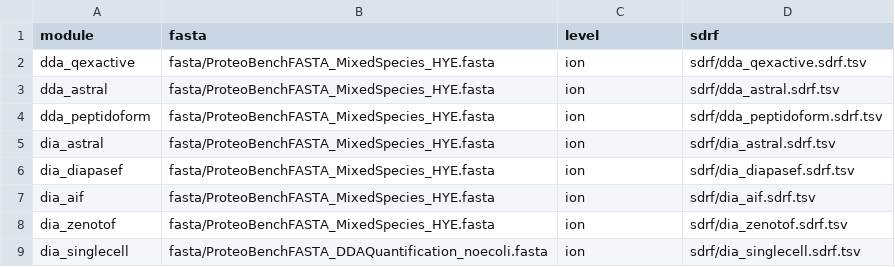
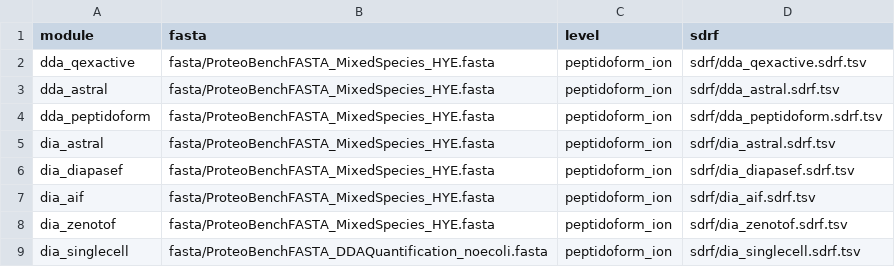
Before and after one commit to anndata-omics-bridge/abp_studio, a CSV file: workflow_tables/workflow_proteobench.csv, drawn as a sheet.

Commit message:
Level names peptidoform_ion and peptidoform_fragment
convert_ion becomes convert_peptidoform_ion; the ProteoBench workflow tables, viewer, rebuilt
bundles, tests and docs follow apb2's rename.

```diff
--- a/workflow_tables/workflow_proteobench.csv
+++ b/workflow_tables/workflow_proteobench.csv
@@ -1,9 +1,9 @@
 module,fasta,level,sdrf
-dda_qexactive,fasta/ProteoBenchFASTA_MixedSpecies_HYE.fasta,ion,sdrf/dda_qexactive.sdrf.tsv
-dda_astral,fasta/ProteoBenchFASTA_MixedSpecies_HYE.fasta,ion,sdrf/dda_astral.sdrf.tsv
-dda_peptidoform,fasta/ProteoBenchFASTA_MixedSpecies_HYE.fasta,ion,sdrf/dda_peptidoform.sdrf.tsv
-dia_astral,fasta/ProteoBenchFASTA_MixedSpecies_HYE.fasta,ion,sdrf/dia_astral.sdrf.tsv
-dia_diapasef,fasta/ProteoBenchFASTA_MixedSpecies_HYE.fasta,ion,sdrf/dia_diapasef.sdrf.tsv
-dia_aif,fasta/ProteoBenchFASTA_MixedSpecies_HYE.fasta,ion,sdrf/dia_aif.sdrf.tsv
-dia_zenotof,fasta/ProteoBenchFASTA_MixedSpecies_HYE.fasta,ion,sdrf/dia_zenotof.sdrf.tsv
-dia_singlecell,fasta/ProteoBenchFASTA_DDAQuantification_noecoli.fasta,ion,sdrf/dia_singlecell.sdrf.tsv
+dda_qexactive,fasta/ProteoBenchFASTA_MixedSpecies_HYE.fasta,peptidoform_ion,sdrf/dda_qexactive.sdrf.tsv
+dda_astral,fasta/ProteoBenchFASTA_MixedSpecies_HYE.fasta,peptidoform_ion,sdrf/dda_astral.sdrf.tsv
+dda_peptidoform,fasta/ProteoBenchFASTA_MixedSpecies_HYE.fasta,peptidoform_ion,sdrf/dda_peptidoform.sdrf.tsv
+dia_astral,fasta/ProteoBenchFASTA_MixedSpecies_HYE.fasta,peptidoform_ion,sdrf/dia_astral.sdrf.tsv
+dia_diapasef,fasta/ProteoBenchFASTA_MixedSpecies_HYE.fasta,peptidoform_ion,sdrf/dia_diapasef.sdrf.tsv
+dia_aif,fasta/ProteoBenchFASTA_MixedSpecies_HYE.fasta,peptidoform_ion,sdrf/dia_aif.sdrf.tsv
+dia_zenotof,fasta/ProteoBenchFASTA_MixedSpecies_HYE.fasta,peptidoform_ion,sdrf/dia_zenotof.sdrf.tsv
+dia_singlecell,fasta/ProteoBenchFASTA_DDAQuantification_noecoli.fasta,peptidoform_ion,sdrf/dia_singlecell.sdrf.tsv
```
Also changed, not shown: workflow_tables/workflow_proteobench_plasma.tsv, 27 other files.
